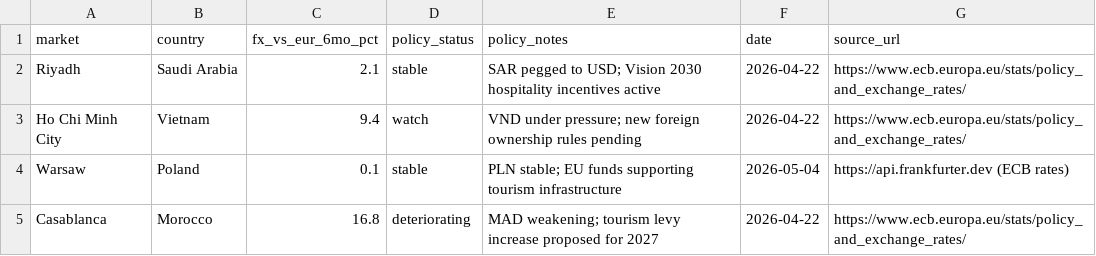
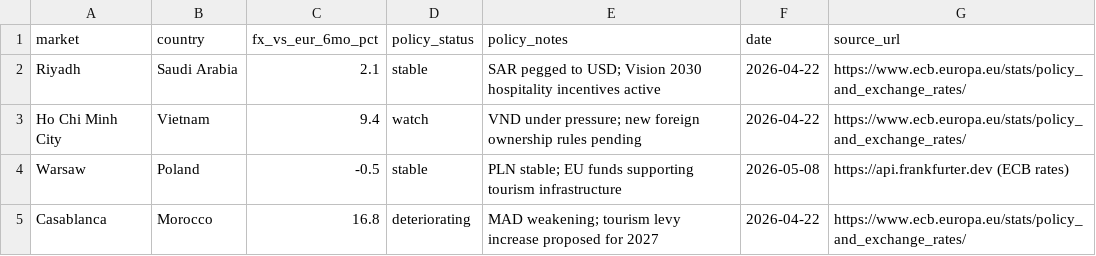
Before and after one commit to jupiex/Hotel_CI, a CSV file: data/entry/regulatory_fx.csv, drawn as a sheet.

```diff
--- a/data/entry/regulatory_fx.csv
+++ b/data/entry/regulatory_fx.csv
@@ -3,3 +3,3 @@ Riyadh,Saudi Arabia,2.1,stable,SAR pegged to USD; Vision 2030 hospitality incent
 Ho Chi Minh City,Vietnam,9.4,watch,VND under pressure; new foreign ownership rules pending,2026-04-22,https://www.ecb.europa.eu/stats/policy_and_exchange_rates/
-Warsaw,Poland,0.1,stable,PLN stable; EU funds supporting tourism infrastructure,2026-05-04,https://api.frankfurter.dev (ECB rates)
+Warsaw,Poland,-0.5,stable,PLN stable; EU funds supporting tourism infrastructure,2026-05-08,https://api.frankfurter.dev (ECB rates)
 Casablanca,Morocco,16.8,deteriorating,MAD weakening; tourism levy increase proposed for 2027,2026-04-22,https://www.ecb.europa.eu/stats/policy_and_exchange_rates/
```
Also changed, not shown: data/reference/property_index.csv, data/regulatory/energy_costs.csv, 50 other files.
